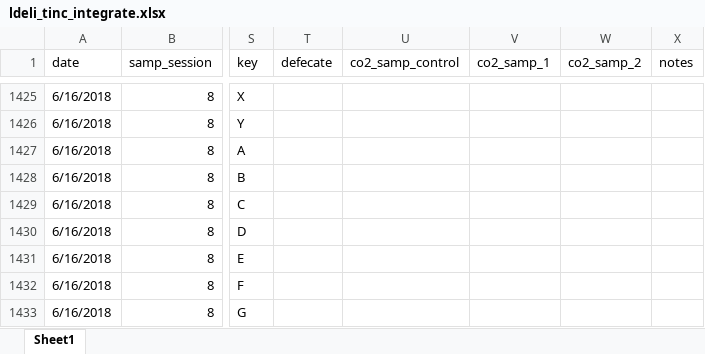
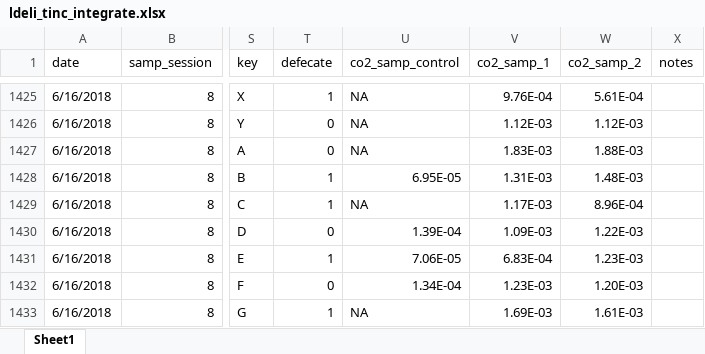
Before and after one commit to daniel1noble/deli_inc_metabTelo, an Excel workbook: data/curve_data/ldeli_tinc_integrate.xlsx, sheet Sheet1, drawn as a sheet; only a part is shown, gaps mark what is left out; values as stored, in another font and other column widths than the file's, no cell formats; conditional formats not drawn; the diff covers the shown part only; the diff names each change by its address in the sheet, - before the commit and + after, or states it on an @@ line.

```diff
--- a/data/curve_data/ldeli_tinc_integrate.xlsx (sheet Sheet1)
+++ b/data/curve_data/ldeli_tinc_integrate.xlsx (sheet Sheet1)
-T1425 (defecate): (empty)
+T1425 (defecate): 1
-U1425:U1427 (co2_samp_control): (empty)
+U1425:U1427 (co2_samp_control): NA
-V1425 (co2_samp_1): (empty)
+V1425 (co2_samp_1): 9.76E-04
-W1425 (co2_samp_2): (empty)
+W1425 (co2_samp_2): 5.61E-04
-T1426:T1427 (defecate): (empty)
+T1426:T1427 (defecate): 0
-V1426 (co2_samp_1): (empty)
+V1426 (co2_samp_1): 1.12E-03
-W1426 (co2_samp_2): (empty)
+W1426 (co2_samp_2): 1.12E-03
-V1427 (co2_samp_1): (empty)
+V1427 (co2_samp_1): 1.83E-03
-W1427 (co2_samp_2): (empty)
+W1427 (co2_samp_2): 1.88E-03
-T1428:T1429 (defecate): (empty)
+T1428:T1429 (defecate): 1
-U1428 (co2_samp_control): (empty)
+U1428 (co2_samp_control): 6.95E-05
-V1428 (co2_samp_1): (empty)
+V1428 (co2_samp_1): 1.31E-03
-W1428 (co2_samp_2): (empty)
+W1428 (co2_samp_2): 1.48E-03
-U1429 (co2_samp_control): (empty)
+U1429 (co2_samp_control): NA
-V1429 (co2_samp_1): (empty)
+V1429 (co2_samp_1): 1.17E-03
-W1429 (co2_samp_2): (empty)
+W1429 (co2_samp_2): 8.96E-04
-T1430 (defecate): (empty)
+T1430 (defecate): 0
-U1430 (co2_samp_control): (empty)
+U1430 (co2_samp_control): 1.39E-04
-V1430 (co2_samp_1): (empty)
+V1430 (co2_samp_1): 1.09E-03
-W1430 (co2_samp_2): (empty)
+W1430 (co2_samp_2): 1.22E-03
-T1431 (defecate): (empty)
+T1431 (defecate): 1
-U1431 (co2_samp_control): (empty)
+U1431 (co2_samp_control): 7.06E-05
-V1431 (co2_samp_1): (empty)
+V1431 (co2_samp_1): 6.83E-04
-W1431 (co2_samp_2): (empty)
+W1431 (co2_samp_2): 1.23E-03
-T1432 (defecate): (empty)
+T1432 (defecate): 0
-U1432 (co2_samp_control): (empty)
+U1432 (co2_samp_control): 1.34E-04
-V1432 (co2_samp_1): (empty)
+V1432 (co2_samp_1): 1.23E-03
-W1432 (co2_samp_2): (empty)
+W1432 (co2_samp_2): 1.20E-03
-T1433 (defecate): (empty)
+T1433 (defecate): 1
-U1433 (co2_samp_control): (empty)
+U1433 (co2_samp_control): NA
-V1433 (co2_samp_1): (empty)
+V1433 (co2_samp_1): 1.69E-03
-W1433 (co2_samp_2): (empty)
+W1433 (co2_samp_2): 1.61E-03
```
Also changed, not shown: 523 edited cells elsewhere in this sheet, cell formats.
